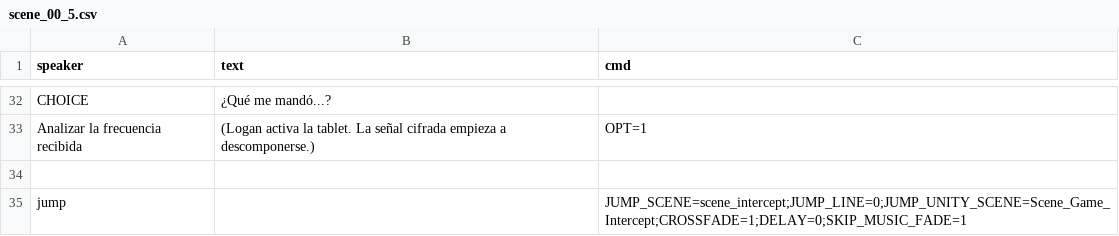
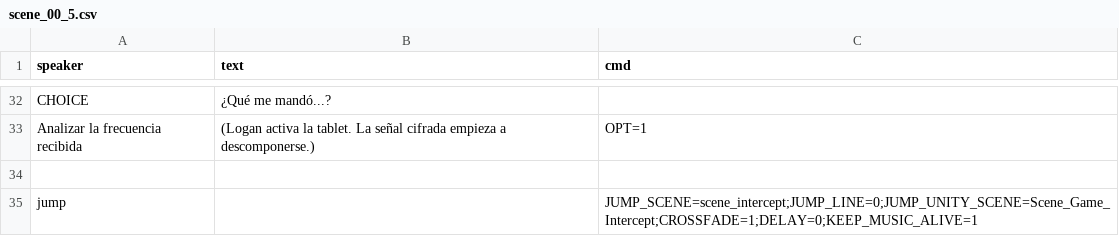
Before and after one commit to DavidLazaro08/VN-Unity-Project, a CSV file: Assets/Resources/Dialogue/scene_00_5.csv, drawn as a sheet; only a part is shown, gaps mark what is left out.

```diff
--- a/Assets/Resources/Dialogue/scene_00_5.csv
+++ b/Assets/Resources/Dialogue/scene_00_5.csv
@@ -34,2 +34,2 @@ CHOICE,"¿Qué me mandó...?",""
 
-jump,"","JUMP_SCENE=scene_intercept;JUMP_LINE=0;JUMP_UNITY_SCENE=Scene_Game_Intercept;CROSSFADE=1;DELAY=0;SKIP_MUSIC_FADE=1"
+jump,"","JUMP_SCENE=scene_intercept;JUMP_LINE=0;JUMP_UNITY_SCENE=Scene_Game_Intercept;CROSSFADE=1;DELAY=0;KEEP_MUSIC_ALIVE=1"
```
Also changed, not shown: Assets/Resources/Dialogue/scene_01.csv, 18 other files.
